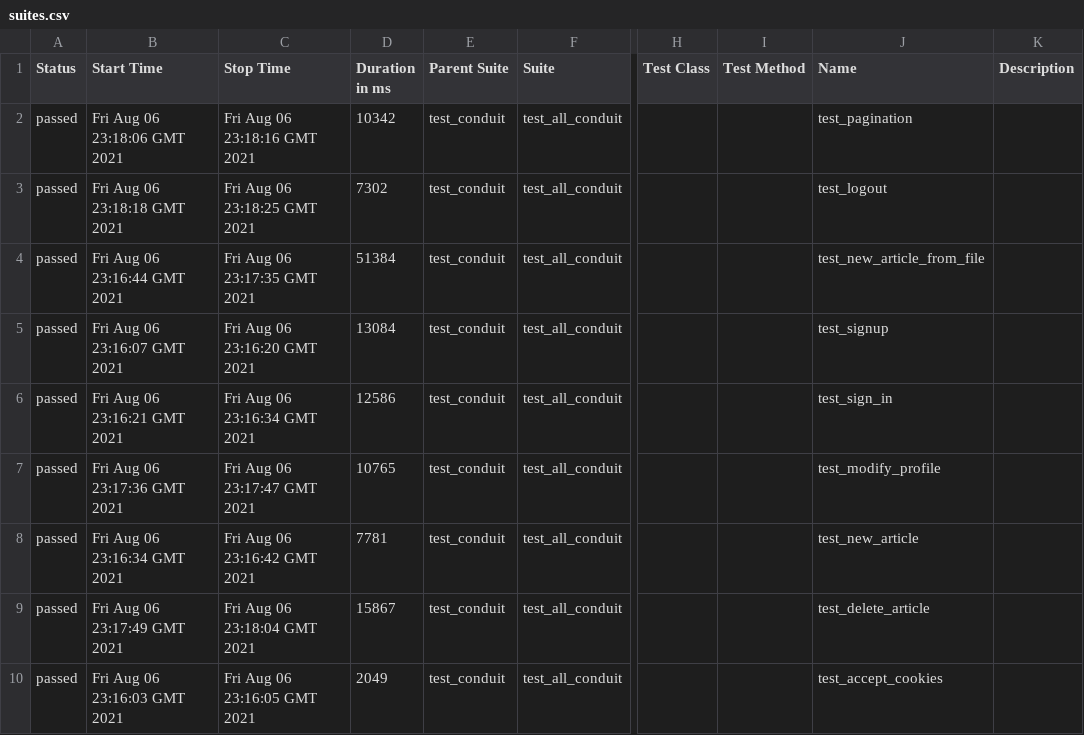
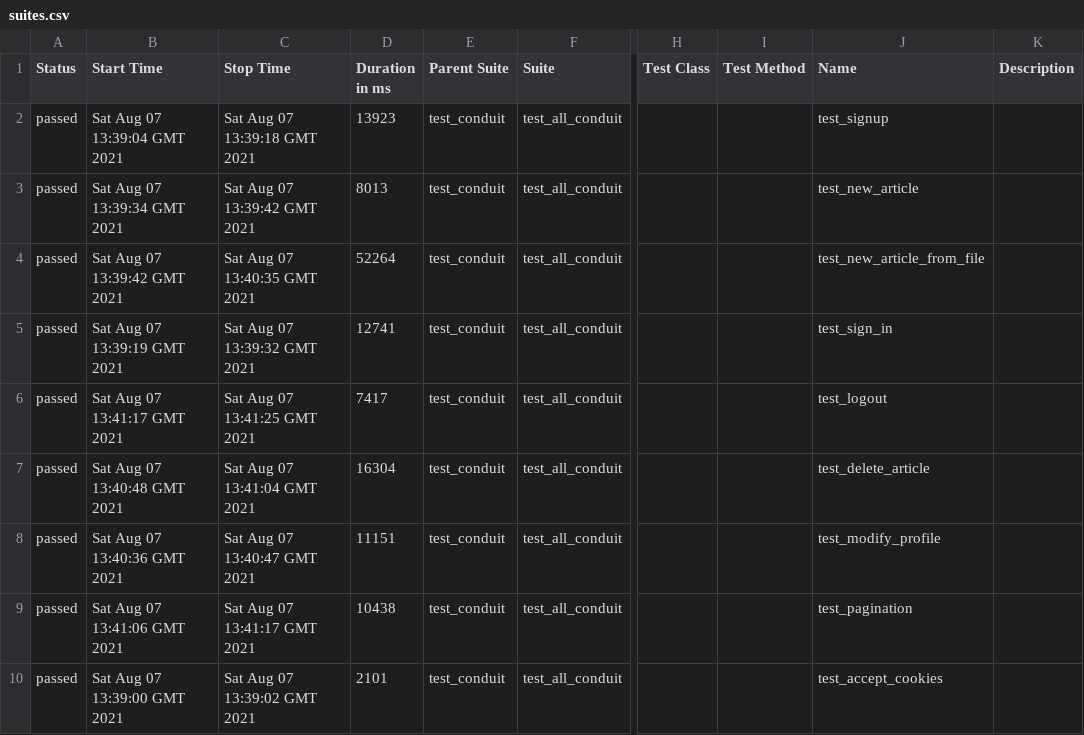
Before and after one commit to szzviq/conduit, a CSV file: 46/data/suites.csv, drawn as a sheet; only a part is shown, gaps mark what is left out; the diff names each change by its address in the sheet, - before the commit and + after, or states it on an @@ line.

```diff
--- a/46/data/suites.csv
+++ b/46/data/suites.csv
-B2 (Start Time): Fri Aug 06 23:18:06 GMT 2021
+B2 (Start Time): Sat Aug 07 13:39:04 GMT 2021
-C2 (Stop Time): Fri Aug 06 23:18:16 GMT 2021
+C2 (Stop Time): Sat Aug 07 13:39:18 GMT 2021
-D2 (Duration in ms): 10342
+D2 (Duration in ms): 13923
-J2 (Name): test_pagination
+J2 (Name): test_signup
-B3 (Start Time): Fri Aug 06 23:18:18 GMT 2021
+B3 (Start Time): Sat Aug 07 13:39:34 GMT 2021
-C3 (Stop Time): Fri Aug 06 23:18:25 GMT 2021
+C3 (Stop Time): Sat Aug 07 13:39:42 GMT 2021
-D3 (Duration in ms): 7302
+D3 (Duration in ms): 8013
-J3 (Name): test_logout
+J3 (Name): test_new_article
-B4 (Start Time): Fri Aug 06 23:16:44 GMT 2021
+B4 (Start Time): Sat Aug 07 13:39:42 GMT 2021
-C4 (Stop Time): Fri Aug 06 23:17:35 GMT 2021
+C4 (Stop Time): Sat Aug 07 13:40:35 GMT 2021
-D4 (Duration in ms): 51384
+D4 (Duration in ms): 52264
-B5 (Start Time): Fri Aug 06 23:16:07 GMT 2021
+B5 (Start Time): Sat Aug 07 13:39:19 GMT 2021
-C5 (Stop Time): Fri Aug 06 23:16:20 GMT 2021
+C5 (Stop Time): Sat Aug 07 13:39:32 GMT 2021
-D5 (Duration in ms): 13084
+D5 (Duration in ms): 12741
-J5 (Name): test_signup
+J5 (Name): test_sign_in
-B6 (Start Time): Fri Aug 06 23:16:21 GMT 2021
+B6 (Start Time): Sat Aug 07 13:41:17 GMT 2021
-C6 (Stop Time): Fri Aug 06 23:16:34 GMT 2021
+C6 (Stop Time): Sat Aug 07 13:41:25 GMT 2021
-D6 (Duration in ms): 12586
+D6 (Duration in ms): 7417
-J6 (Name): test_sign_in
+J6 (Name): test_logout
-B7 (Start Time): Fri Aug 06 23:17:36 GMT 2021
+B7 (Start Time): Sat Aug 07 13:40:48 GMT 2021
-C7 (Stop Time): Fri Aug 06 23:17:47 GMT 2021
+C7 (Stop Time): Sat Aug 07 13:41:04 GMT 2021
-D7 (Duration in ms): 10765
+D7 (Duration in ms): 16304
-J7 (Name): test_modify_profile
+J7 (Name): test_delete_article
-B8 (Start Time): Fri Aug 06 23:16:34 GMT 2021
+B8 (Start Time): Sat Aug 07 13:40:36 GMT 2021
-C8 (Stop Time): Fri Aug 06 23:16:42 GMT 2021
+C8 (Stop Time): Sat Aug 07 13:40:47 GMT 2021
-D8 (Duration in ms): 7781
+D8 (Duration in ms): 11151
-J8 (Name): test_new_article
+J8 (Name): test_modify_profile
-B9 (Start Time): Fri Aug 06 23:17:49 GMT 2021
+B9 (Start Time): Sat Aug 07 13:41:06 GMT 2021
-C9 (Stop Time): Fri Aug 06 23:18:04 GMT 2021
+C9 (Stop Time): Sat Aug 07 13:41:17 GMT 2021
-D9 (Duration in ms): 15867
+D9 (Duration in ms): 10438
-J9 (Name): test_delete_article
+J9 (Name): test_pagination
-B10 (Start Time): Fri Aug 06 23:16:03 GMT 2021
+B10 (Start Time): Sat Aug 07 13:39:00 GMT 2021
-C10 (Stop Time): Fri Aug 06 23:16:05 GMT 2021
+C10 (Stop Time): Sat Aug 07 13:39:02 GMT 2021
-D10 (Duration in ms): 2049
+D10 (Duration in ms): 2101
```
Also changed, not shown: 46 other files.
